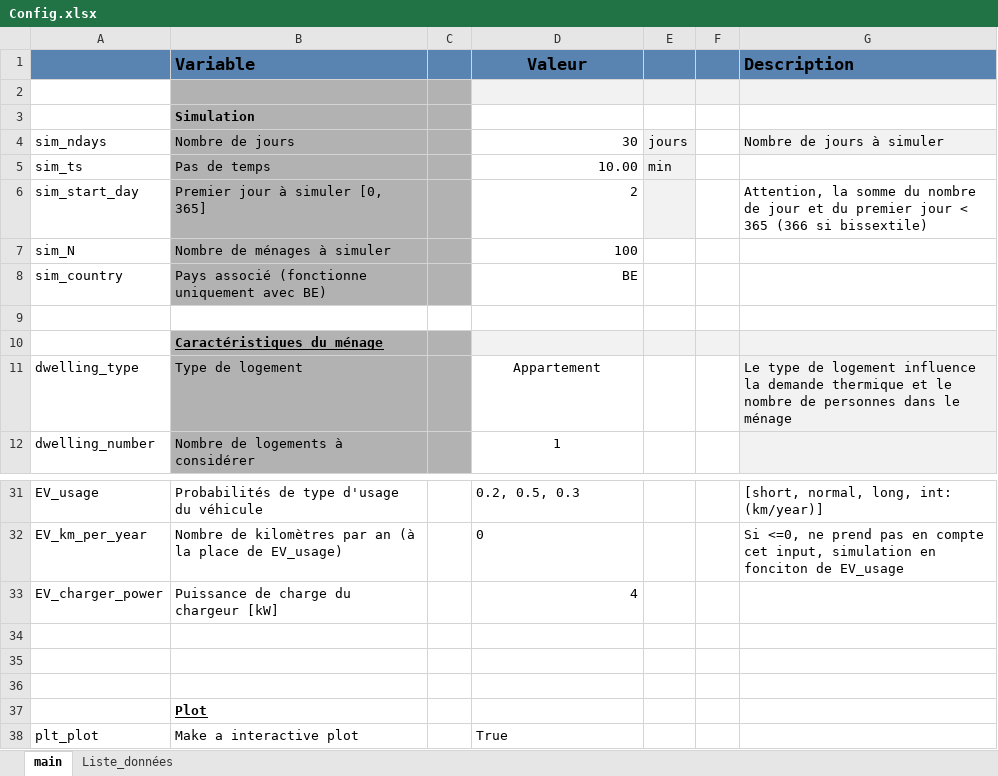
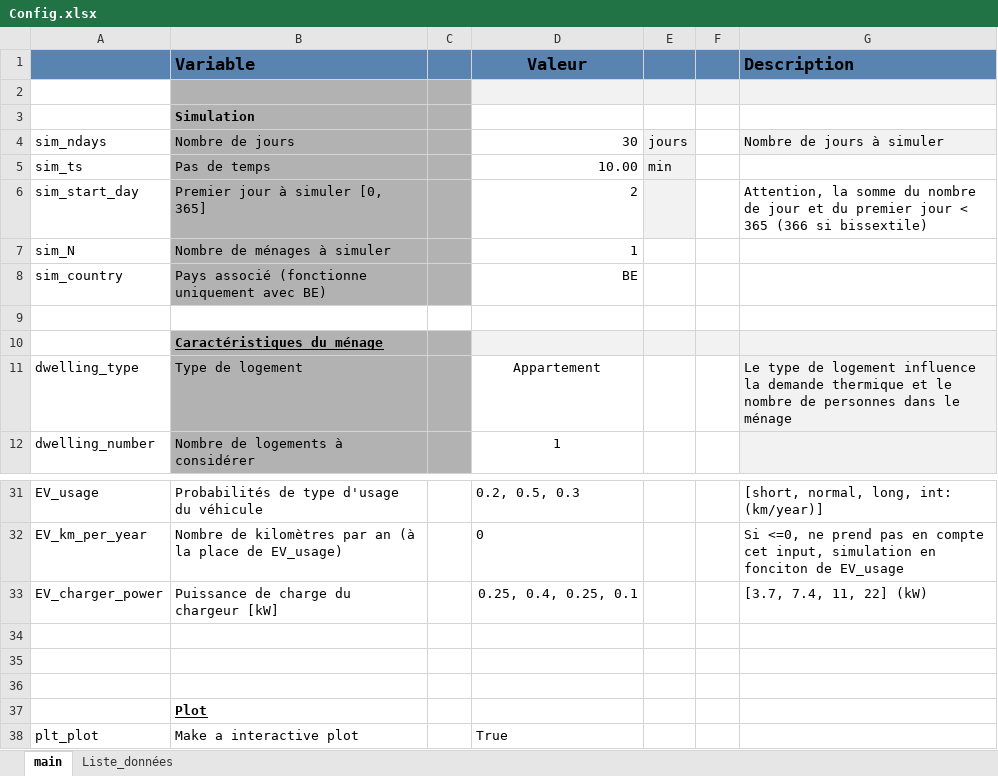
Before and after one commit to Diffels/ULG_Flex_Residential_Load, an Excel workbook: Config.xlsx, sheet main, drawn as a sheet; only a part is shown, gaps mark what is left out; values as stored, in another font and other column widths than the file's, no borders; the diff names each change by its address in the sheet, - before the commit and + after, or states it on an @@ line.

```diff
--- a/Config.xlsx (sheet main)
+++ b/Config.xlsx (sheet main)
-D7 (Valeur): 100
+D7 (Valeur): 1
-D33 (Valeur): 4
+D33 (Valeur): 0.25, 0.4, 0.25, 0.1
-G33 (Description): (empty)
+G33 (Description): [3.7, 7.4, 11, 22] (kW)
```
Also changed, not shown: 4 other files.
